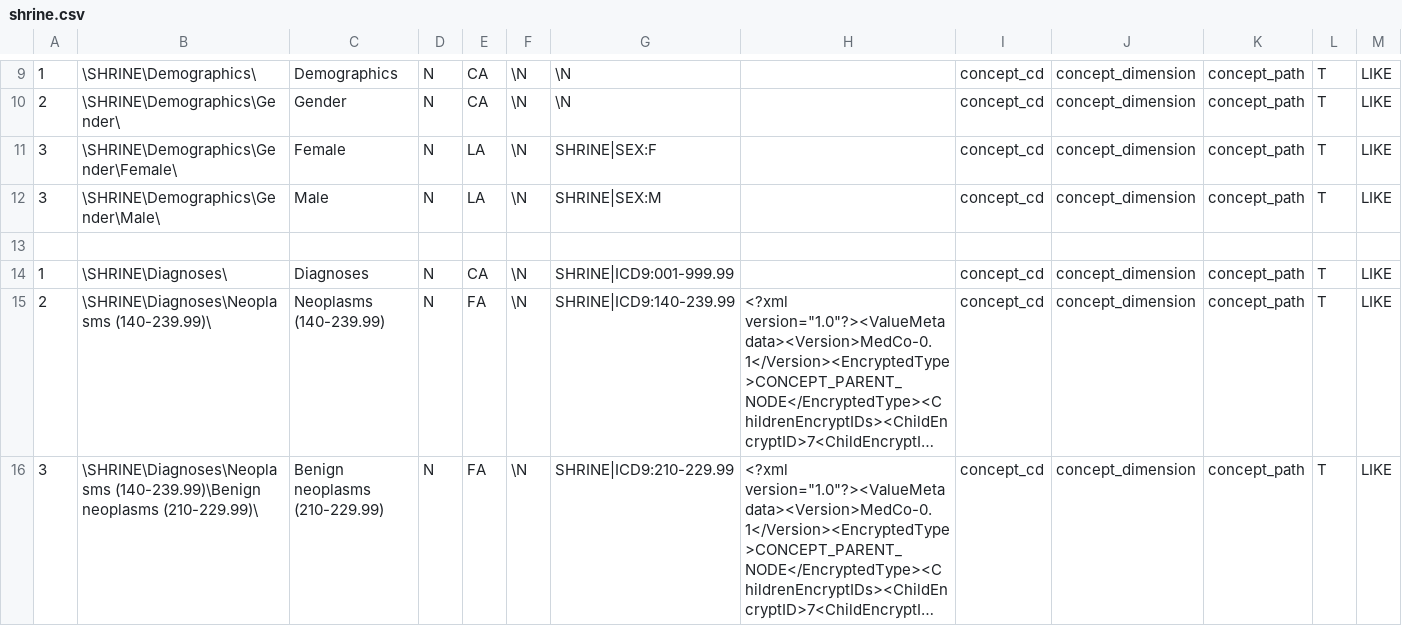
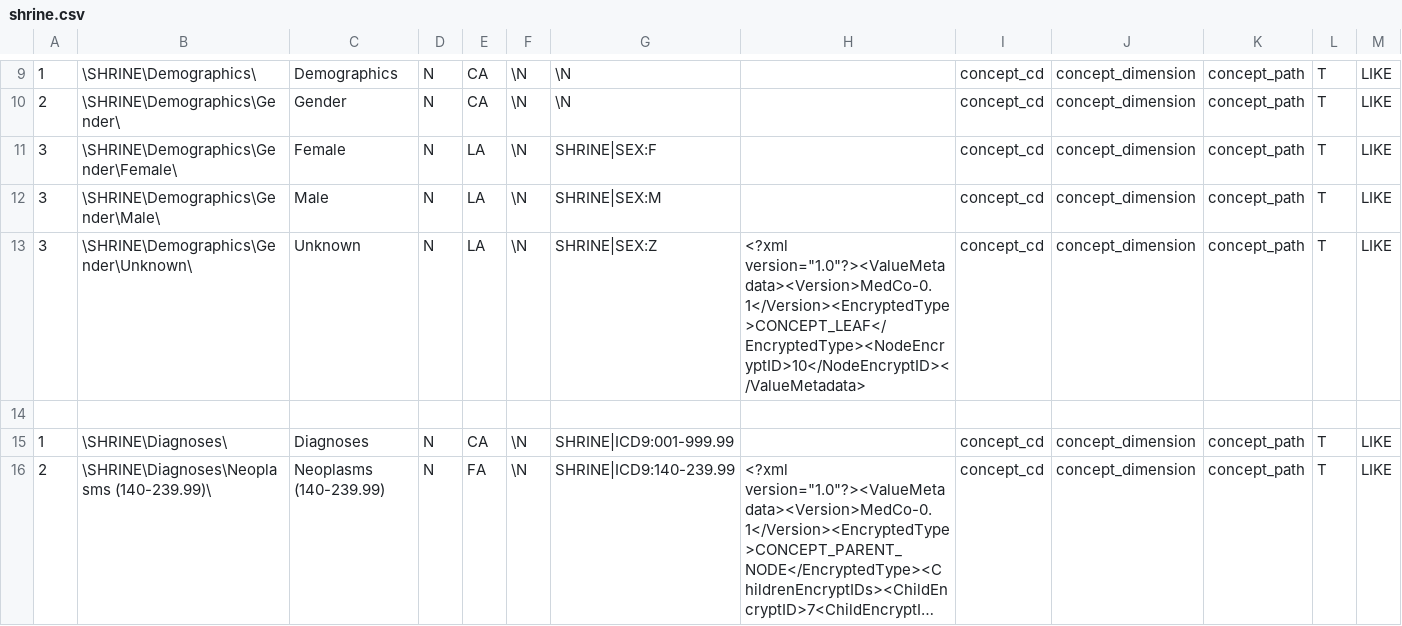
Before and after one commit to ldsec/medco, a CSV file: resources/i2b2demo_example_set/i2b2medco/shrine_ont/shrine.csv, drawn as a sheet; only a part is shown, gaps mark what is left out; the shorter side is filled out with more unchanged rows; long unchanged cells end in …; rows hold the shown columns only; the diff names each change by its address in the sheet, - before the commit and + after, or states it on an @@ line.

```diff
--- a/resources/i2b2demo_example_set/i2b2medco/shrine_ont/shrine.csv
+++ b/resources/i2b2demo_example_set/i2b2medco/shrine_ont/shrine.csv
+row 13: 3 | \SHRINE\Demographics\Gender\Unknown\ | Unknown | N | LA | \N | SHRINE|SEX:Z | <?xml version="1.0"?><ValueMetadata><Version>MedCo-0.1</Version><EncryptedType>CONCEPT_LEAF</EncryptedType><NodeEncryptID>10</NodeEncryptID></ValueMetadata> | concept_cd | concept_dimension | concept_path | T | LIKE
```
Also changed, not shown: resources/i2b2demo_example_set/i2b2demo/i2b2demodata/concept_dimension.csv, resources/i2b2demo_example_set/i2b2demo/i2b2demodata/observation_fact.csv, 5 other files.
